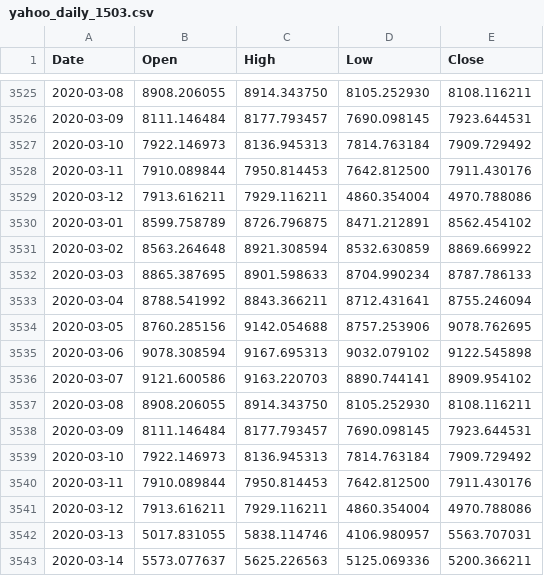
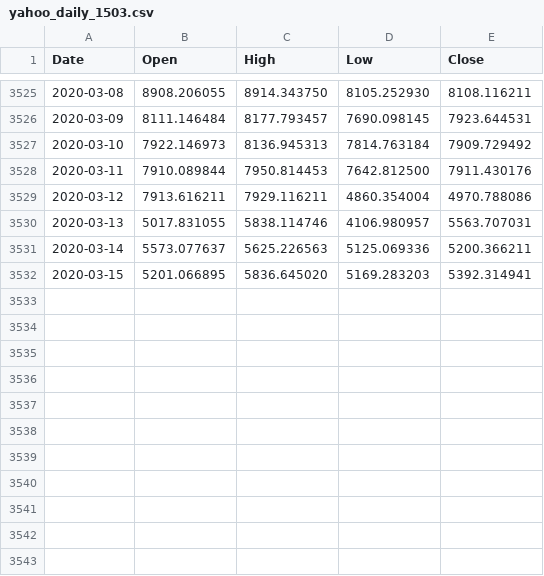
Before and after one commit to cyanidekhrist/lstmbtc, a CSV file: yahoo_daily_1503.csv, drawn as a sheet; only a part is shown, gaps mark what is left out; the shorter side is filled out with more unchanged rows; the diff names each change by its address in the sheet, - before the commit and + after, or states it on an @@ line.

Commit message:
Update yahoo_daily_1503.csv

```diff
--- a/yahoo_daily_1503.csv
+++ b/yahoo_daily_1503.csv
-row 3530: 2020-03-01 | 8599.758789 | 8726.796875 | 8471.212891 | 8562.454102
-row 3531: 2020-03-02 | 8563.264648 | 8921.308594 | 8532.630859 | 8869.669922
-row 3532: 2020-03-03 | 8865.387695 | 8901.598633 | 8704.990234 | 8787.786133
-row 3533: 2020-03-04 | 8788.541992 | 8843.366211 | 8712.431641 | 8755.246094
-row 3534: 2020-03-05 | 8760.285156 | 9142.054688 | 8757.253906 | 9078.762695
-row 3535: 2020-03-06 | 9078.308594 | 9167.695313 | 9032.079102 | 9122.545898
-row 3536: 2020-03-07 | 9121.600586 | 9163.220703 | 8890.744141 | 8909.954102
-row 3537: 2020-03-08 | 8908.206055 | 8914.343750 | 8105.252930 | 8108.116211
-row 3538: 2020-03-09 | 8111.146484 | 8177.793457 | 7690.098145 | 7923.644531
-row 3539: 2020-03-10 | 7922.146973 | 8136.945313 | 7814.763184 | 7909.729492
-row 3540: 2020-03-11 | 7910.089844 | 7950.814453 | 7642.812500 | 7911.430176
-row 3541: 2020-03-12 | 7913.616211 | 7929.116211 | 4860.354004 | 4970.788086
```
